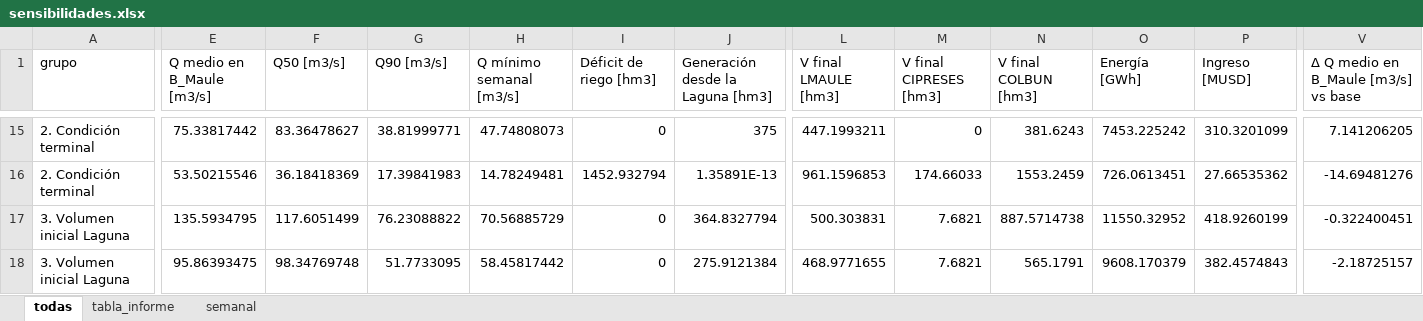
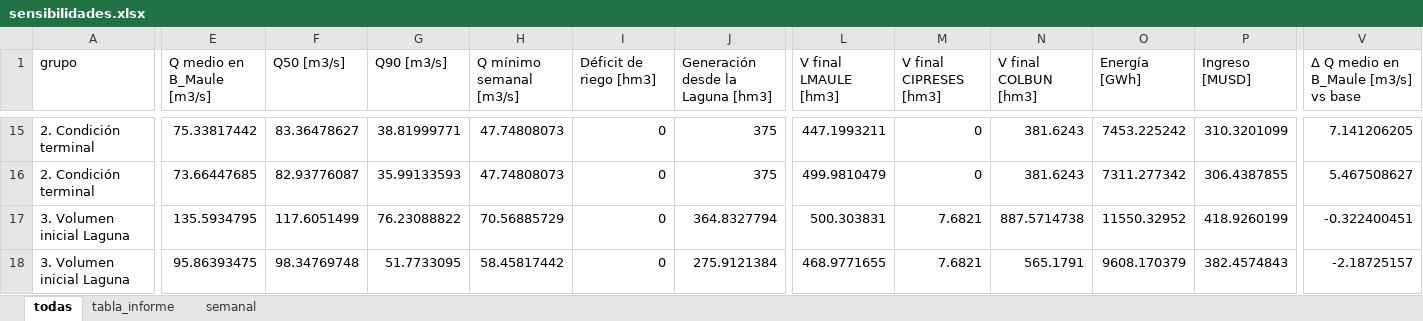
Before and after one commit to Jerrazuriz/Capstone, an Excel workbook: sensibilidades_final/resultados/sensibilidades.xlsx, sheet todas, drawn as a sheet; only a part is shown, gaps mark what is left out; values as stored, in another font and other column widths than the file's, no borders; the diff covers the shown part only; the diff names each change by its address in the sheet, - before the commit and + after, or states it on an @@ line.

```diff
--- a/sensibilidades_final/resultados/sensibilidades.xlsx (sheet todas)
+++ b/sensibilidades_final/resultados/sensibilidades.xlsx (sheet todas)
-E16 (Q medio en B_Maule [m3/s]): 53.50215546
+E16 (Q medio en B_Maule [m3/s]): 73.66447685
-F16 (Q50 [m3/s]): 36.18418369
+F16 (Q50 [m3/s]): 82.93776087
-G16 (Q90 [m3/s]): 17.39841983
+G16 (Q90 [m3/s]): 35.99133593
-H16 (Q mínimo semanal [m3/s]): 14.78249481
+H16 (Q mínimo semanal [m3/s]): 47.74808073
-I16 (Déficit de riego [hm3]): 1452.932794
+I16 (Déficit de riego [hm3]): 0
-J16 (Generación desde la Laguna [hm3]): 1.35891E-13
+J16 (Generación desde la Laguna [hm3]): 375
-L16 (V final LMAULE [hm3]): 961.1596853
+L16 (V final LMAULE [hm3]): 499.9810479
-M16 (V final CIPRESES [hm3]): 174.66033
+M16 (V final CIPRESES [hm3]): 0
-N16 (V final COLBUN [hm3]): 1553.2459
+N16 (V final COLBUN [hm3]): 381.6243
-O16 (Energía [GWh]): 726.0613451
+O16 (Energía [GWh]): 7311.277342
-P16 (Ingreso [MUSD]): 27.66535362
+P16 (Ingreso [MUSD]): 306.4387855
-V16: -14.69481276
+V16: 5.467508627
```
Also changed, not shown: 32 edited cells elsewhere in this sheet, sheet semanal, sheet tabla_informe, 8 other files.
